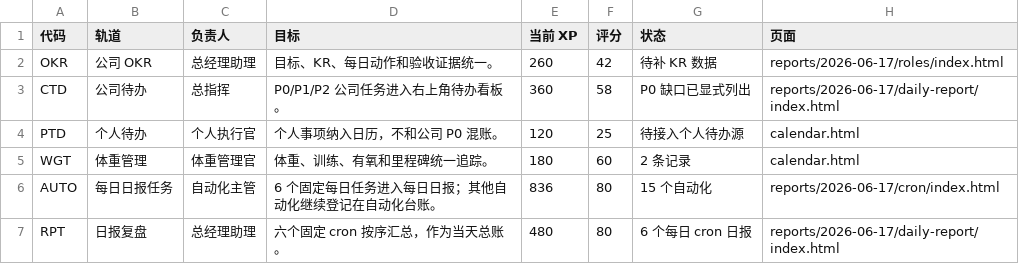
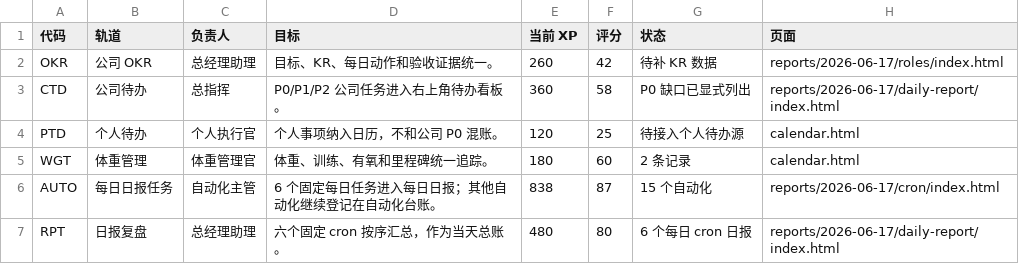
Before and after one commit to schovayang-creator/automation-command-center, a CSV file: data/tables/track-ledger.csv, drawn as a sheet.

```diff
--- a/data/tables/track-ledger.csv
+++ b/data/tables/track-ledger.csv
@@ -5,3 +5,3 @@ PTD,个人待办,个人执行官,个人事项纳入日历，不和公司 P0 混
 WGT,体重管理,体重管理官,体重、训练、有氧和里程碑统一追踪。,180,60,2 条记录,calendar.html
-AUTO,每日日报任务,自动化主管,6 个固定每日任务进入每日日报；其他自动化继续登记在自动化台账。,836,80,15 个自动化,reports/2026-06-17/cron/index.html
+AUTO,每日日报任务,自动化主管,6 个固定每日任务进入每日日报；其他自动化继续登记在自动化台账。,838,87,15 个自动化,reports/2026-06-17/cron/index.html
 RPT,日报复盘,总经理助理,六个固定 cron 按序汇总，作为当天总账。,480,80,6 个每日 cron 日报,reports/2026-06-17/daily-report/index.html
```
Also changed, not shown: data/tables/automation-ledger.csv, data/tables/system-summary.csv, 20 other files.
